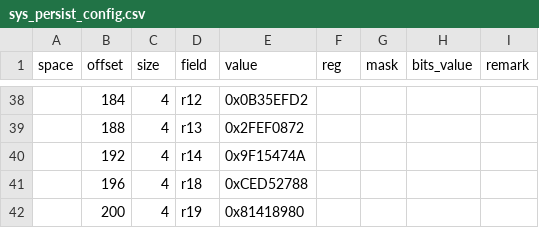
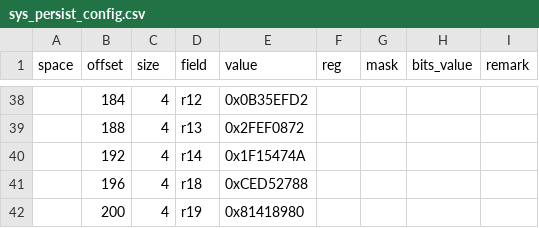
Before and after one commit to bekencorp/bk_idk, a CSV file: middleware/soc/bk7236n/sys_persist_config.csv, drawn as a sheet; only a part is shown, gaps mark what is left out; the diff names each change by its address in the sheet, - before the commit and + after, or states it on an @@ line.

Commit message:
[CI] [89776]  <wifi> <perf> [RF] improve EVM with temperature and voltage(III)

```diff
--- a/middleware/soc/bk7236n/sys_persist_config.csv
+++ b/middleware/soc/bk7236n/sys_persist_config.csv
-E40 (value): 0x9F15474A
+E40 (value): 0x1F15474A
```
